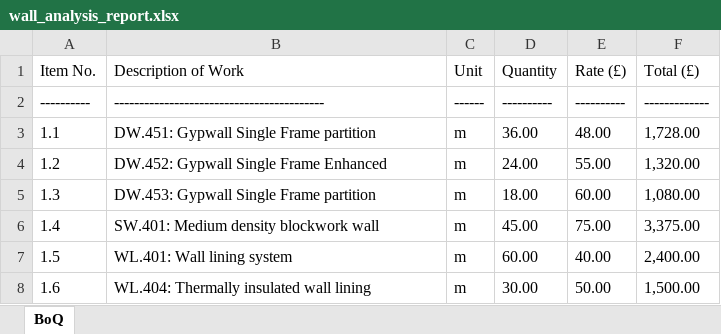
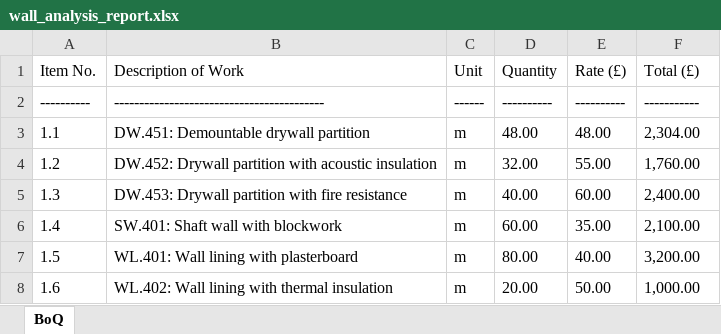
Before and after one commit to kinster/azuredev-74ed, an Excel workbook: results/wall_analysis_report.xlsx, sheet BoQ, drawn as a sheet; values as stored, in another font and other column widths than the file's, no borders; the diff names each change by its address in the sheet, - before the commit and + after, or states it on an @@ line.

```diff
--- a/results/wall_analysis_report.xlsx (sheet BoQ)
+++ b/results/wall_analysis_report.xlsx (sheet BoQ)
-F2 (Total (£)): -------------
+F2 (Total (£)): -----------
-B3 (Description of Work): DW.451: Gypwall Single Frame partition
+B3 (Description of Work): DW.451: Demountable drywall partition
-D3 (Quantity): 36.00
+D3 (Quantity): 48.00
-F3 (Total (£)): 1,728.00
+F3 (Total (£)): 2,304.00
-B4 (Description of Work): DW.452: Gypwall Single Frame Enhanced
+B4 (Description of Work): DW.452: Drywall partition with acoustic insulation
-D4 (Quantity): 24.00
+D4 (Quantity): 32.00
-F4 (Total (£)): 1,320.00
+F4 (Total (£)): 1,760.00
-B5 (Description of Work): DW.453: Gypwall Single Frame partition
+B5 (Description of Work): DW.453: Drywall partition with fire resistance
-D5 (Quantity): 18.00
+D5 (Quantity): 40.00
-F5 (Total (£)): 1,080.00
+F5 (Total (£)): 2,400.00
-B6 (Description of Work): SW.401: Medium density blockwork wall
+B6 (Description of Work): SW.401: Shaft wall with blockwork
-D6 (Quantity): 45.00
+D6 (Quantity): 60.00
-E6 (Rate (£)): 75.00
+E6 (Rate (£)): 35.00
-F6 (Total (£)): 3,375.00
+F6 (Total (£)): 2,100.00
-B7 (Description of Work): WL.401: Wall lining system
+B7 (Description of Work): WL.401: Wall lining with plasterboard
-D7 (Quantity): 60.00
+D7 (Quantity): 80.00
-F7 (Total (£)): 2,400.00
+F7 (Total (£)): 3,200.00
-B8 (Description of Work): WL.404: Thermally insulated wall lining
+B8 (Description of Work): WL.402: Wall lining with thermal insulation
-D8 (Quantity): 30.00
+D8 (Quantity): 20.00
-F8 (Total (£)): 1,500.00
+F8 (Total (£)): 1,000.00
```
Also changed, not shown: 13 other files.
